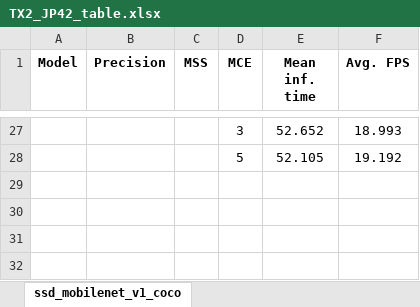
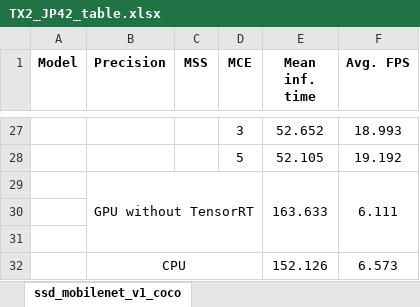
Before and after one commit to RoboticsLabURJC/2017-tfg-nacho_condes, an Excel workbook: Optimization/misc/TX2_JP42_table.xlsx, sheet ssd_mobilenet_v1_coco, drawn as a sheet; only a part is shown, gaps mark what is left out; values as stored, in another font and other column widths than the file's, no borders; conditional formats not drawn; the diff names each change by its address in the sheet, - before the commit and + after, or states it on an @@ line.

```diff
--- a/Optimization/misc/TX2_JP42_table.xlsx (sheet ssd_mobilenet_v1_coco)
+++ b/Optimization/misc/TX2_JP42_table.xlsx (sheet ssd_mobilenet_v1_coco)
+row 29:  | GPU without TensorRT |  |  | 163.633 | 6.111
+row 30: (empty)
+row 31: (empty)
+row 32:  | CPU |  |  | 152.126 | 6.573
```
Also changed, not shown: sheet ssdlite_mobilenet_v2_coco, sheet ssd_mobilenet_v1_0.75_depth_coc, sheet ssd_mobilenet_v2_coco, sheet face_corrector, sheet face_yolo, sheet yolov3_tiny, 1 more sheet, other sheet tabs, 1 other file.
